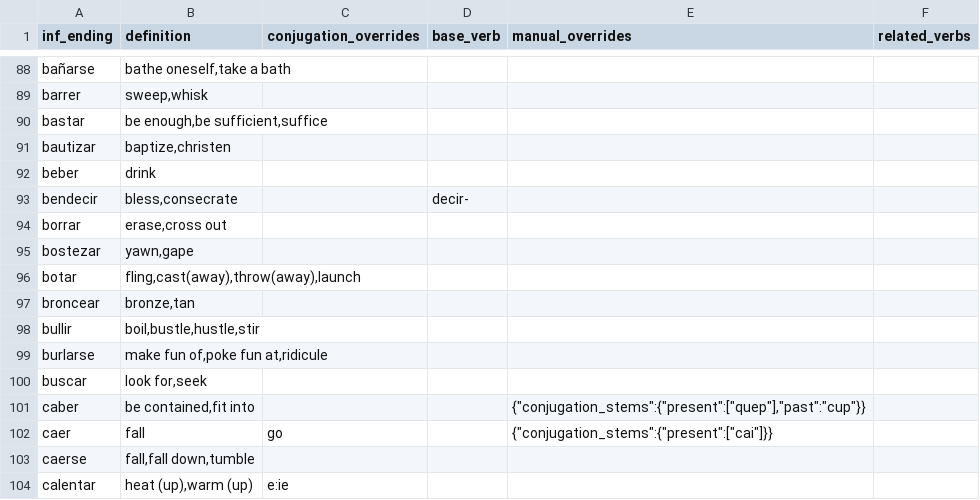
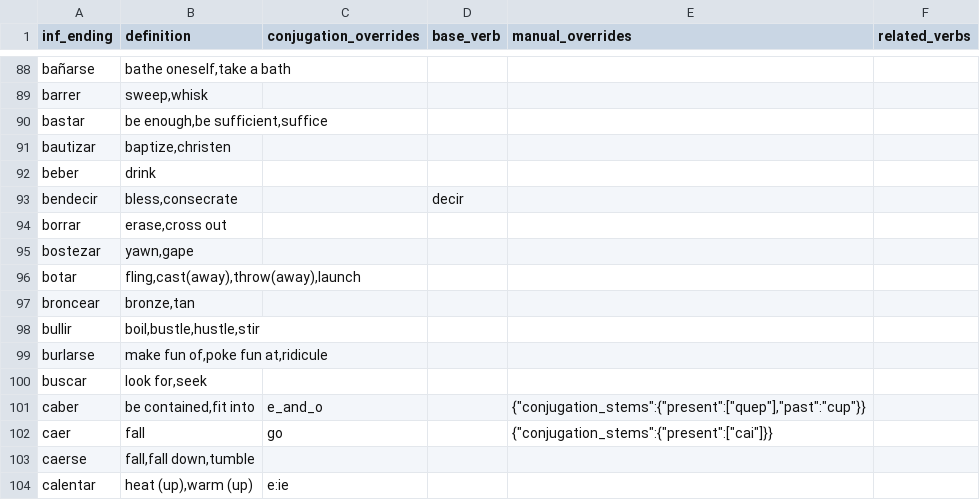
Before and after one commit to patmoore/anki-conjugate-spanish, a CSV file: conjugate_spanish/dictionaries/501verbs.csv, drawn as a sheet; only a part is shown, gaps mark what is left out.

```diff
--- a/conjugate_spanish/dictionaries/501verbs.csv
+++ b/conjugate_spanish/dictionaries/501verbs.csv
@@ -92,3 +92,3 @@
 "beber","drink"
-"bendecir","bless,consecrate",,"decir-"
+"bendecir","bless,consecrate",,"decir"
 "borrar","erase,cross out"
@@ -100,3 +100,3 @@
 "buscar","look for,seek"
-"caber","be contained,fit into",,,"{""conjugation_stems"":{""present"":[""quep""],""past"":""cup""}}"
+"caber","be contained,fit into","e_and_o",,"{""conjugation_stems"":{""present"":[""quep""],""past"":""cup""}}"
 "caer","fall","go",,"{""conjugation_stems"":{""present"":[""cai""]}}"
```
Also changed, not shown: conjugate_spanish/dictionaries/501extendedverbs.csv, conjugate_spanish/dictionaries/irregulars.csv.
